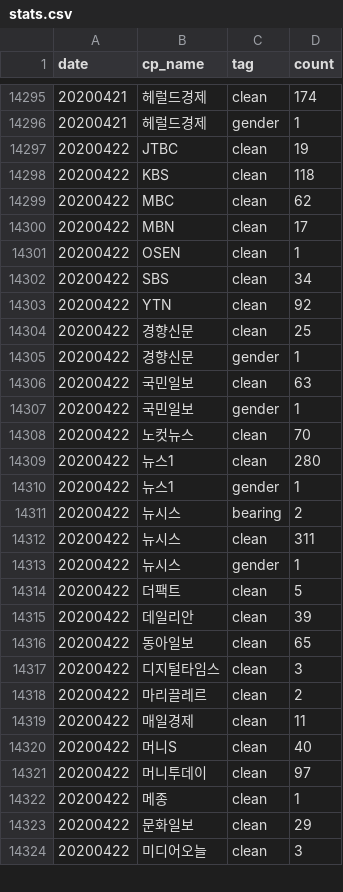
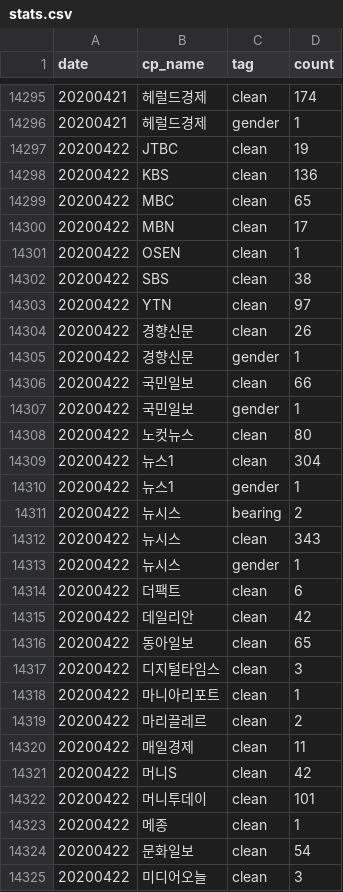
Before and after one commit to newshunter12/done-it-again, a CSV file: _data/stats.csv, drawn as a sheet; only a part is shown, gaps mark what is left out; the diff covers the shown part only.

```diff
--- a/_data/stats.csv
+++ b/_data/stats.csv
@@ -14297,28 +14297,29 @@ date,cp_name,tag,count
 20200422,JTBC,clean,19
-20200422,KBS,clean,118
-20200422,MBC,clean,62
+20200422,KBS,clean,136
+20200422,MBC,clean,65
 20200422,MBN,clean,17
 20200422,OSEN,clean,1
-20200422,SBS,clean,34
-20200422,YTN,clean,92
-20200422,경향신문,clean,25
+20200422,SBS,clean,38
+20200422,YTN,clean,97
+20200422,경향신문,clean,26
 20200422,경향신문,gender,1
-20200422,국민일보,clean,63
+20200422,국민일보,clean,66
 20200422,국민일보,gender,1
-20200422,노컷뉴스,clean,70
-20200422,뉴스1,clean,280
+20200422,노컷뉴스,clean,80
+20200422,뉴스1,clean,304
 20200422,뉴스1,gender,1
 20200422,뉴시스,bearing,2
-20200422,뉴시스,clean,311
+20200422,뉴시스,clean,343
 20200422,뉴시스,gender,1
-20200422,더팩트,clean,5
-20200422,데일리안,clean,39
+20200422,더팩트,clean,6
+20200422,데일리안,clean,42
 20200422,동아일보,clean,65
 20200422,디지털타임스,clean,3
+20200422,마니아리포트,clean,1
 20200422,마리끌레르,clean,2
 20200422,매일경제,clean,11
-20200422,머니S,clean,40
-20200422,머니투데이,clean,97
+20200422,머니S,clean,42
+20200422,머니투데이,clean,101
 20200422,메종,clean,1
-20200422,문화일보,clean,29
+20200422,문화일보,clean,54
 20200422,미디어오늘,clean,3
```
Also changed, not shown: 16 edited cells elsewhere in this file, _data/stats_best_cps.csv, _data/stats_daily.csv, 1 other file.
